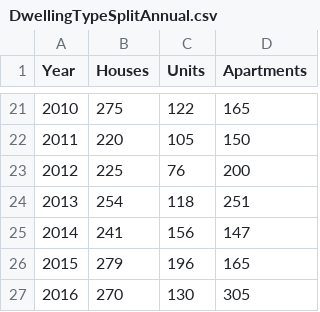
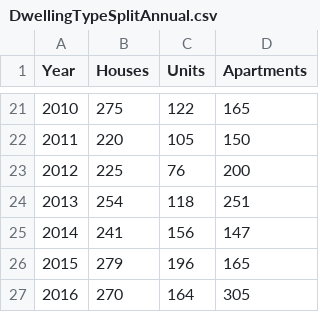
Before and after one commit to wccdigital/graphs, a CSV file: data/DwellingTypeSplitAnnual.csv, drawn as a sheet; only a part is shown, gaps mark what is left out.

Commit message:
Add files via upload

```diff
--- a/data/DwellingTypeSplitAnnual.csv
+++ b/data/DwellingTypeSplitAnnual.csv
@@ -26,2 +26,2 @@ Year,Houses,Units,Apartments
 2015,279,196,165
-2016,270,130,305
+2016,270,164,305
```
